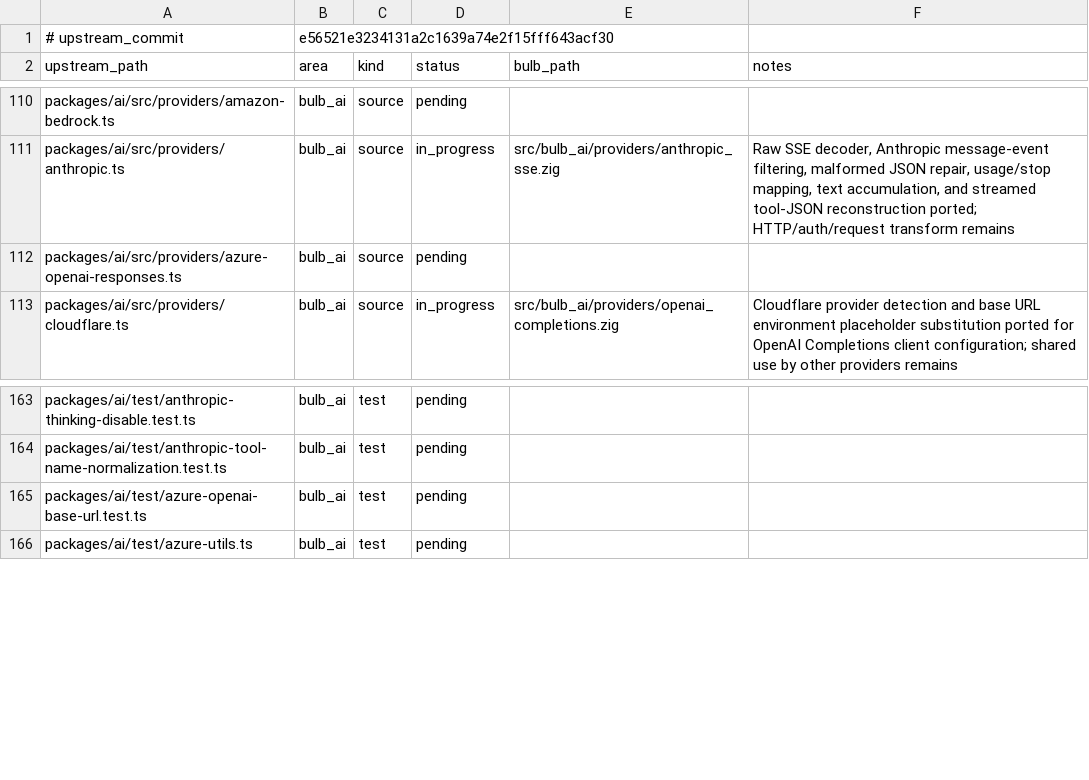
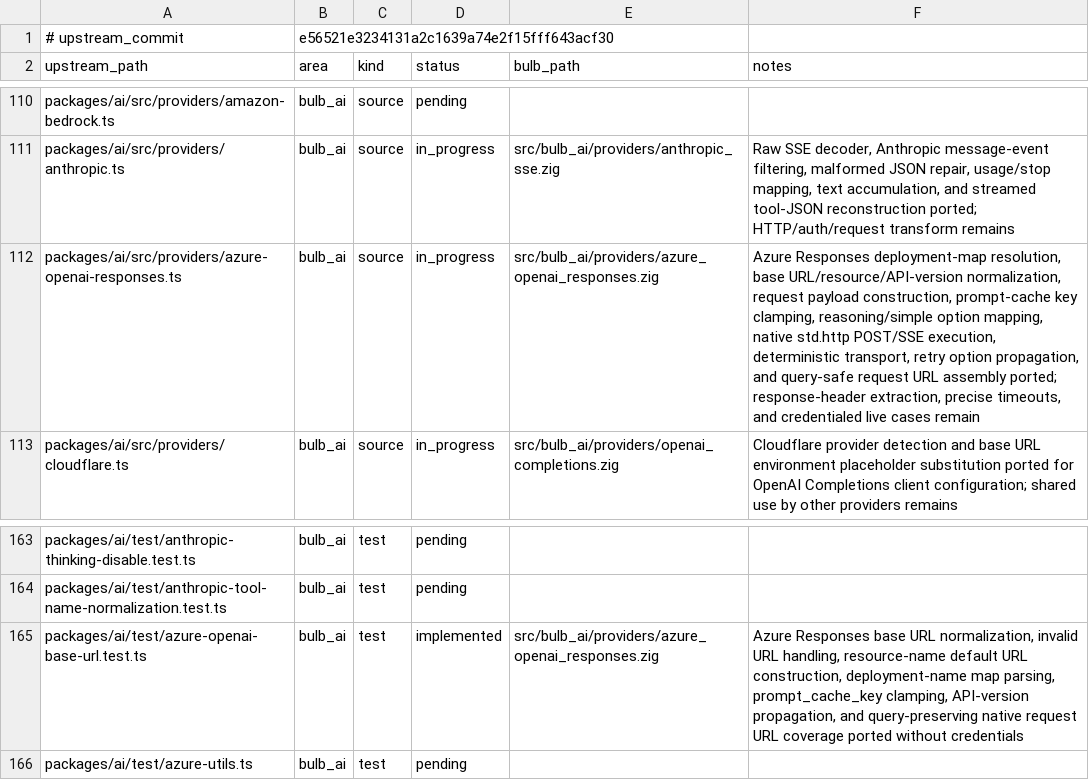
Before and after one commit to anggakhrsma/bulb, a TSV file: parity/ledger.tsv, drawn as a sheet; only a part is shown, gaps mark what is left out.

```diff
--- a/parity/ledger.tsv
+++ b/parity/ledger.tsv
@@ -111,3 +111,3 @@ packages/ai/src/providers/amazon-bedrock.ts	bulb_ai	source	pending
 packages/ai/src/providers/anthropic.ts	bulb_ai	source	in_progress	src/bulb_ai/providers/anthropic_sse.zig	Raw SSE decoder, Anthropic message-event filtering, malformed JSON repair, usage/stop mapping, text accumulation, and streamed tool-JSON reconstruction ported; HTTP/auth/request transform remains
-packages/ai/src/providers/azure-openai-responses.ts	bulb_ai	source	pending		
+packages/ai/src/providers/azure-openai-responses.ts	bulb_ai	source	in_progress	src/bulb_ai/providers/azure_openai_responses.zig	Azure Responses deployment-map resolution, base URL/resource/API-version normalization, request payload construction, prompt-cache key clamping, reasoning/simple option mapping, native std.http POST/SSE execution, deterministic transport, retry option propagation, and query-safe request URL assembly ported; response-header extraction, precise timeouts, and credentialed live cases remain
 packages/ai/src/providers/cloudflare.ts	bulb_ai	source	in_progress	src/bulb_ai/providers/openai_completions.zig	Cloudflare provider detection and base URL environment placeholder substitution ported for OpenAI Completions client configuration; shared use by other providers remains
@@ -164,3 +164,3 @@ packages/ai/test/anthropic-thinking-disable.test.ts	bulb_ai	test	pending
 packages/ai/test/anthropic-tool-name-normalization.test.ts	bulb_ai	test	pending		
-packages/ai/test/azure-openai-base-url.test.ts	bulb_ai	test	pending		
+packages/ai/test/azure-openai-base-url.test.ts	bulb_ai	test	implemented	src/bulb_ai/providers/azure_openai_responses.zig	Azure Responses base URL normalization, invalid URL handling, resource-name default URL construction, deployment-name map parsing, prompt_cache_key clamping, API-version propagation, and query-preserving native request URL coverage ported without credentials
 packages/ai/test/azure-utils.ts	bulb_ai	test	pending		
```
Also changed, not shown: parity/status.tsv, 2 other files.
